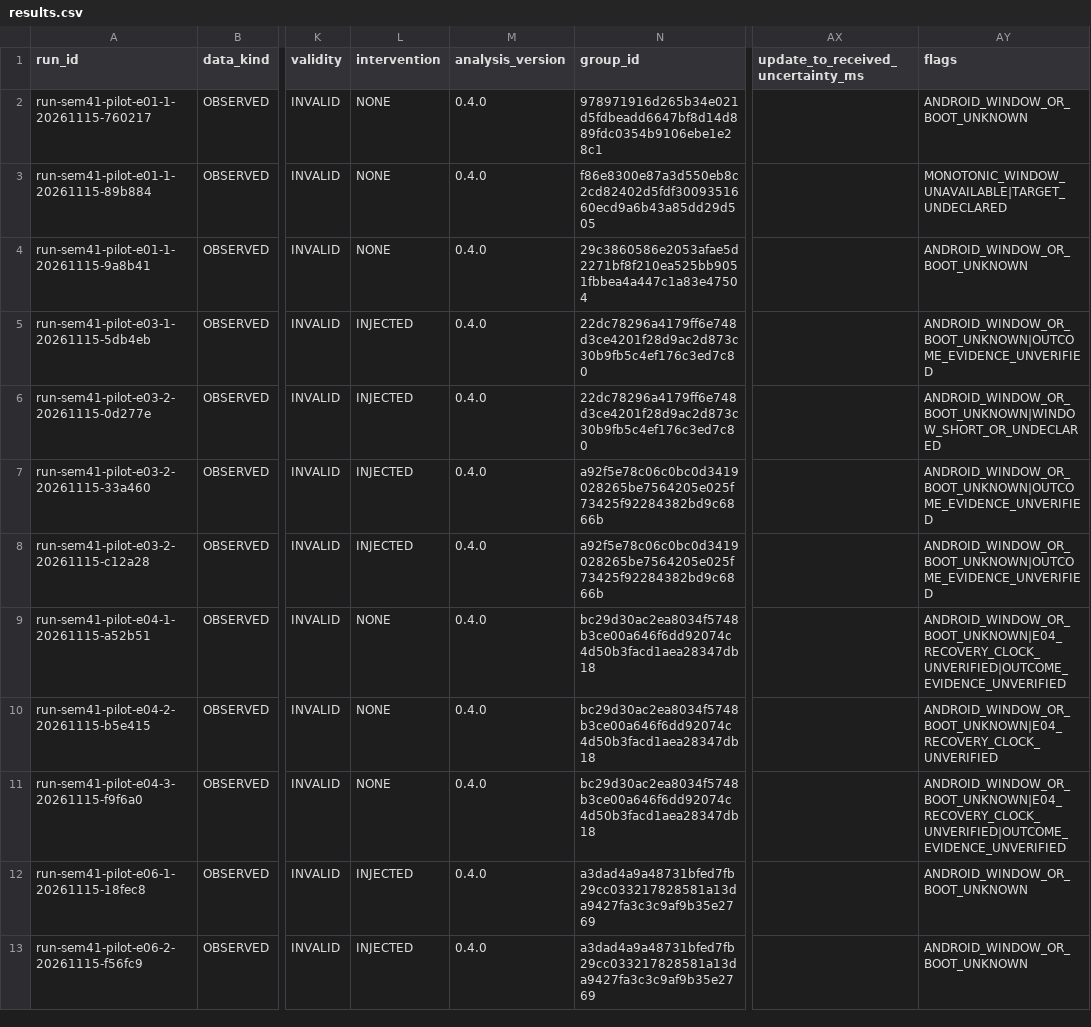
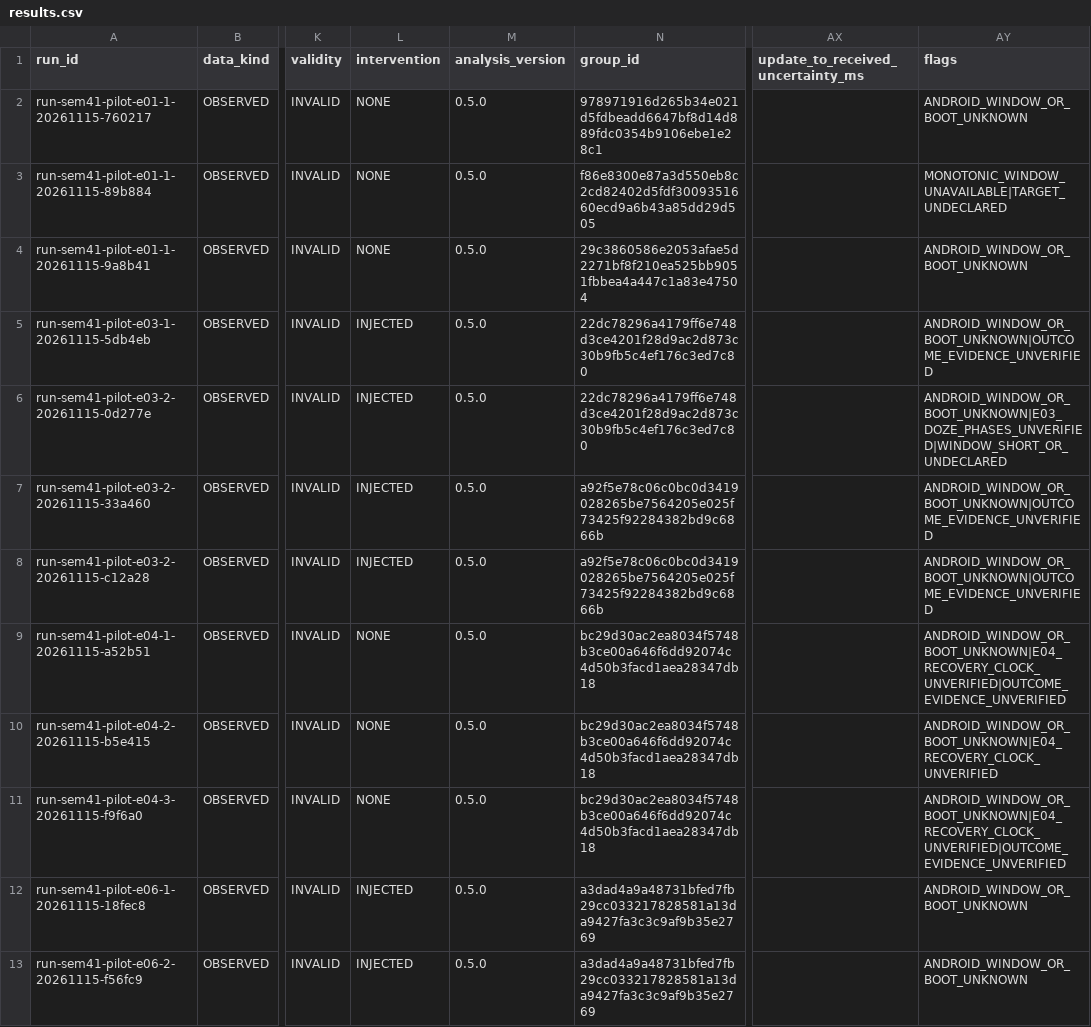
Before and after one commit to ThanhTris/Seminar-IE307, a CSV file: experiments/results.csv, drawn as a sheet; only a part is shown, gaps mark what is left out; the diff names each change by its address in the sheet, - before the commit and + after, or states it on an @@ line.

```diff
--- a/experiments/results.csv
+++ b/experiments/results.csv
-M2:M13 (analysis_version): 0.4.0
+M2:M13 (analysis_version): 0.5.0
-AY6 (flags): ANDROID_WINDOW_OR_BOOT_UNKNOWN|WINDOW_SHORT_OR_UNDECLARED
+AY6 (flags): ANDROID_WINDOW_OR_BOOT_UNKNOWN|E03_DOZE_PHASES_UNVERIFIED|WINDOW_SHORT_OR_UNDECLARED
```
Also changed, not shown: 6 other files.
